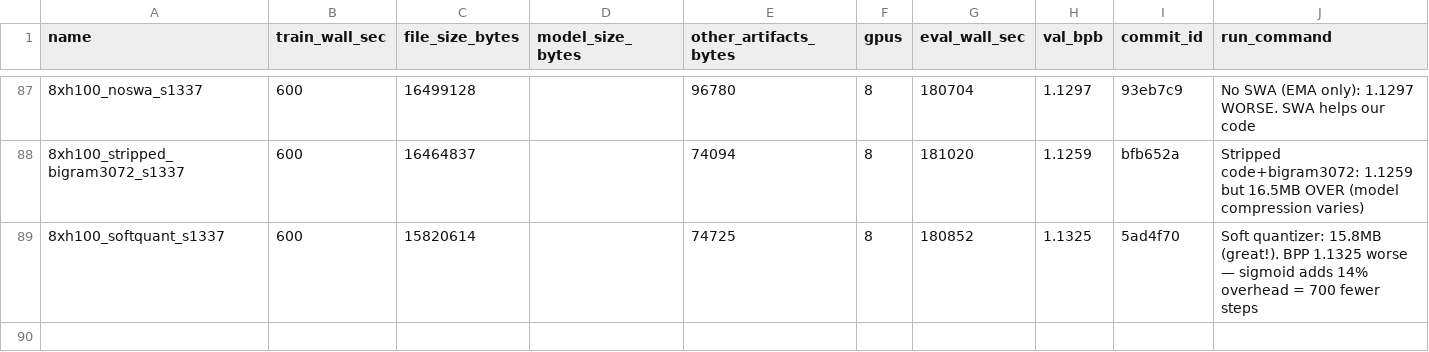
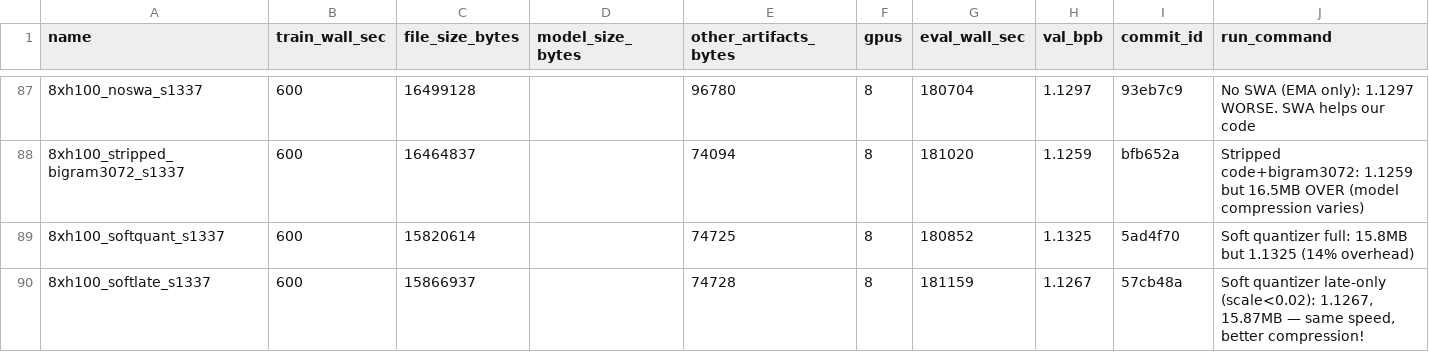
Before and after one commit to openai/parameter-golf, a CSV file: experiments.csv, drawn as a sheet; only a part is shown, gaps mark what is left out; the diff names each change by its address in the sheet, - before the commit and + after, or states it on an @@ line.

```diff
--- a/experiments.csv
+++ b/experiments.csv
-J89 (run_command): Soft quantizer: 15.8MB (great!). BPP 1.1325 worse — sigmoid adds 14% overhead = 700 fewer steps
+J89 (run_command): Soft quantizer full: 15.8MB but 1.1325 (14% overhead)
+row 90: 8xh100_softlate_s1337 | 600 | 15866937 |  | 74728 | 8 | 181159 | 1.1267 | 57cb48a | Soft quantizer late-only (scale<0.02): 1.1267, 15.87MB — same speed, better compression!
```
